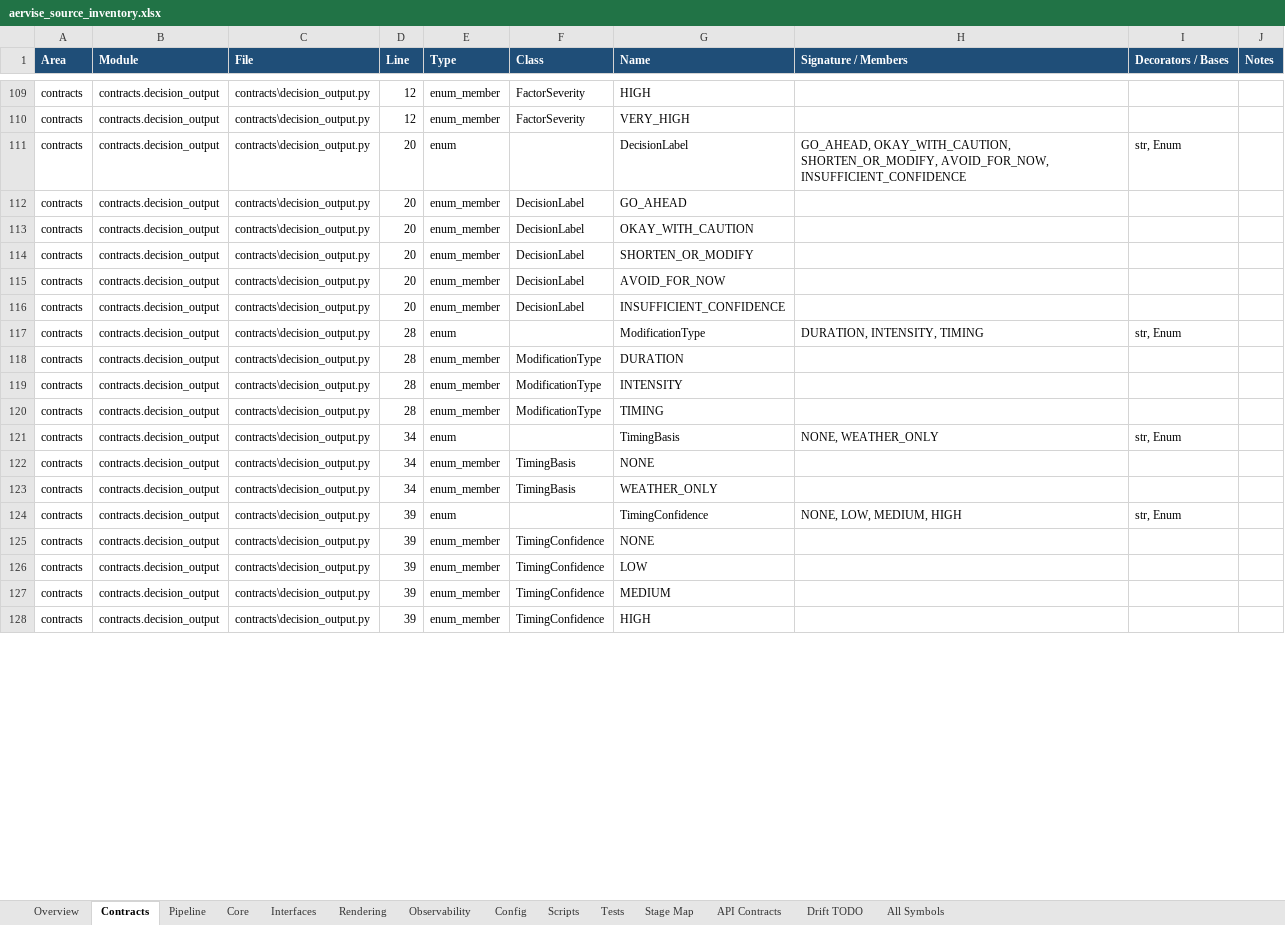
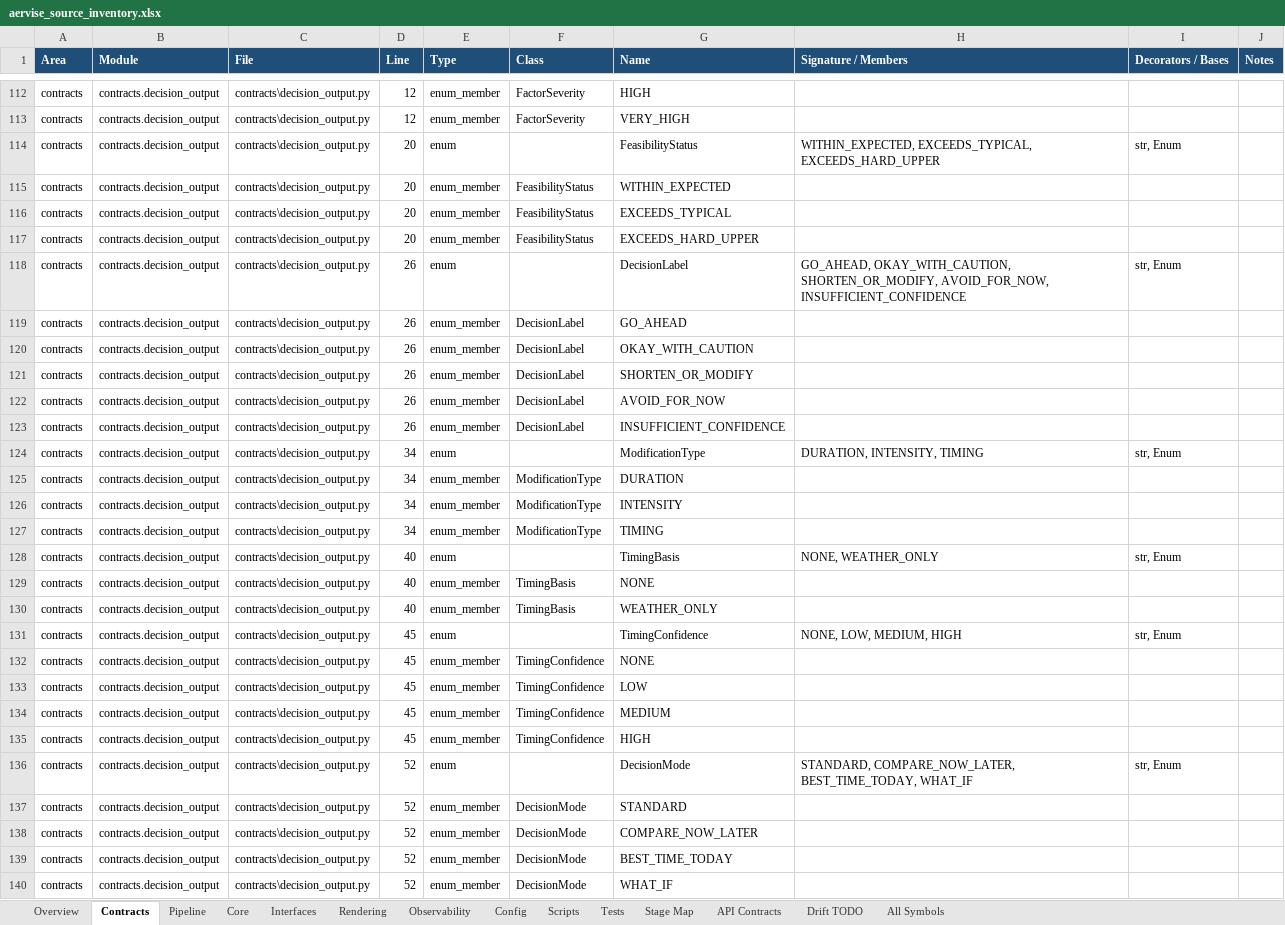
Before and after one commit to Varionis/Aervise, an Excel workbook: docs/aervise_source_inventory.xlsx, sheet Contracts, drawn as a sheet; only a part is shown, gaps mark what is left out; values as stored, in another font and other column widths than the file's, no borders; addresses are those after the commit; the diff covers the shown part only; the diff names each change by its address in the sheet, - before the commit and + after, or states it on an @@ line.

```diff
--- a/docs/aervise_source_inventory.xlsx (sheet Contracts)
+++ b/docs/aervise_source_inventory.xlsx (sheet Contracts)
+row 114: contracts | contracts.decision_output | contracts\decision_output.py | 20 | enum |  | FeasibilityStatus | WITHIN_EXPECTED, EXCEEDS_TYPICAL, EXCEEDS_HARD_UPPER | str, Enum
+row 115: contracts | contracts.decision_output | contracts\decision_output.py | 20 | enum_member | FeasibilityStatus | WITHIN_EXPECTED
+row 116: contracts | contracts.decision_output | contracts\decision_output.py | 20 | enum_member | FeasibilityStatus | EXCEEDS_TYPICAL
+row 117: contracts | contracts.decision_output | contracts\decision_output.py | 20 | enum_member | FeasibilityStatus | EXCEEDS_HARD_UPPER
-D118:D123 (Line): 20
+D118:D123 (Line): 26
-D124:D127 (Line): 28
+D124:D127 (Line): 34
-D128:D130 (Line): 34
+D128:D130 (Line): 40
-D131:D135 (Line): 39
+D131:D135 (Line): 45
+row 136: contracts | contracts.decision_output | contracts\decision_output.py | 52 | enum |  | DecisionMode | STANDARD, COMPARE_NOW_LATER, BEST_TIME_TODAY, WHAT_IF | str, Enum
+row 137: contracts | contracts.decision_output | contracts\decision_output.py | 52 | enum_member | DecisionMode | STANDARD
+row 138: contracts | contracts.decision_output | contracts\decision_output.py | 52 | enum_member | DecisionMode | COMPARE_NOW_LATER
+row 139: contracts | contracts.decision_output | contracts\decision_output.py | 52 | enum_member | DecisionMode | BEST_TIME_TODAY
+row 140: contracts | contracts.decision_output | contracts\decision_output.py | 52 | enum_member | DecisionMode | WHAT_IF
```
Also changed, not shown: other rows of this sheet, sheet All Symbols, sheet Core, sheet Tests, sheet Pipeline, sheet Config, sheet Overview, 2 more sheets, 13 other files.
